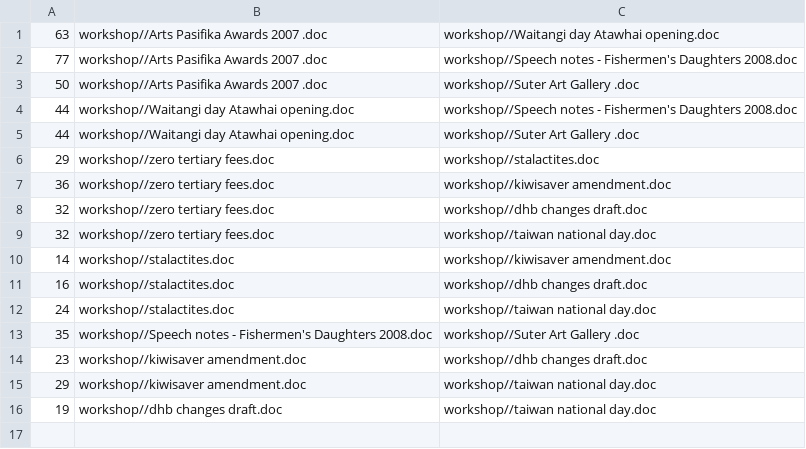
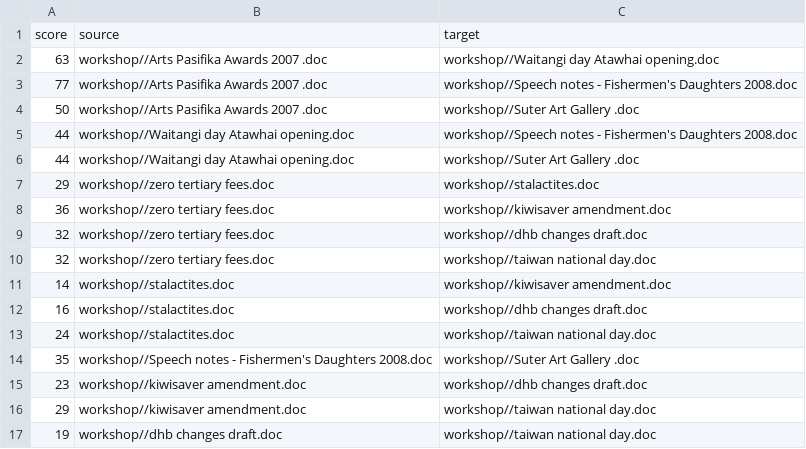
Before and after one commit to andreakb/parallel-lines-workshop, a CSV file: spencer/final-workshop/fuzzy-results/workshop-results-tlsh.csv, drawn as a sheet.

Commit message:
[feature] Added header to restuls to grab edge values.

```diff
--- a/spencer/final-workshop/fuzzy-results/workshop-results-tlsh.csv
+++ b/spencer/final-workshop/fuzzy-results/workshop-results-tlsh.csv
@@ -1 +1,2 @@
+score,source,target
 "63","workshop//Arts Pasifika Awards 2007 .doc","workshop//Waitangi day Atawhai opening.doc"
```
Also changed, not shown: 1 other file.
